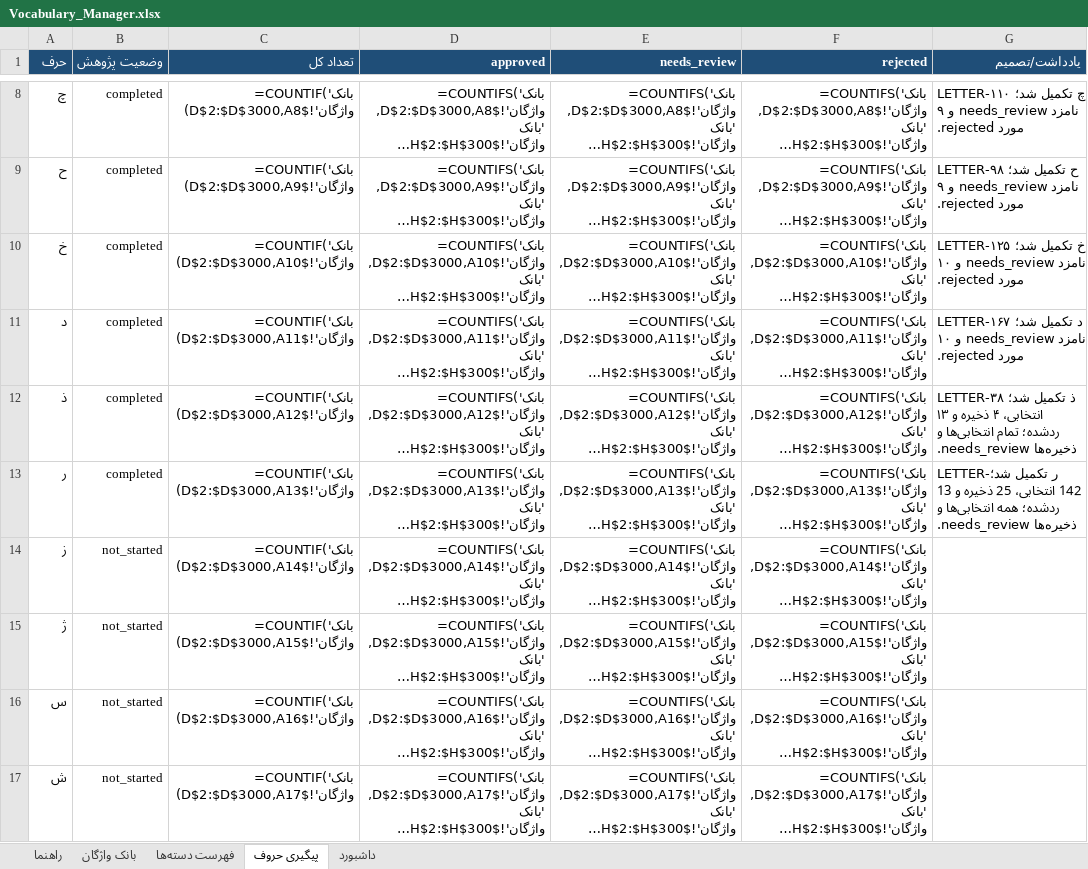
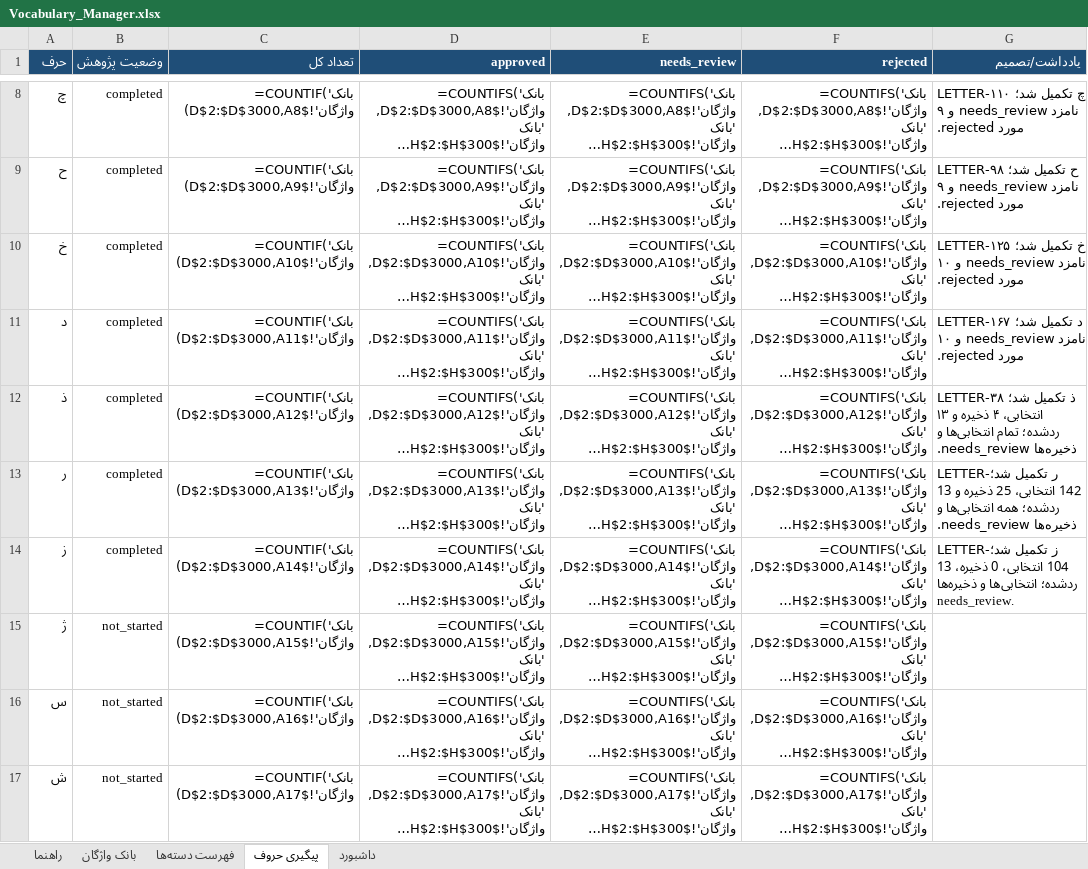
Before and after one commit to AhmadZamani031/TaghalobNameh, an Excel workbook: 03_Word_Database/Vocabulary_Manager.xlsx, sheet پیگیری حروف, drawn as a sheet; only a part is shown, gaps mark what is left out; long unchanged cells end in …; values as stored, in another font and other column widths than the file's, no borders; formulas without a stored value are shown as written; the diff names each change by its address in the sheet, - before the commit and + after, or states it on an @@ line.

Commit message:
Complete Ze letter research and update vocabulary database

```diff
--- a/03_Word_Database/Vocabulary_Manager.xlsx (sheet پیگیری حروف)
+++ b/03_Word_Database/Vocabulary_Manager.xlsx (sheet پیگیری حروف)
-B14 (وضعیت پژوهش): not_started
+B14 (وضعیت پژوهش): completed
-G14 (یادداشت/تصمیم): (empty)
+G14 (یادداشت/تصمیم): LETTER-ز تکمیل شد؛ 104 انتخابی، 0 ذخیره، 13 ردشده؛ انتخابی‌ها و ذخیره‌ها needs_review.
```
Also changed, not shown: sheet بانک واژگان, 4 other files.
